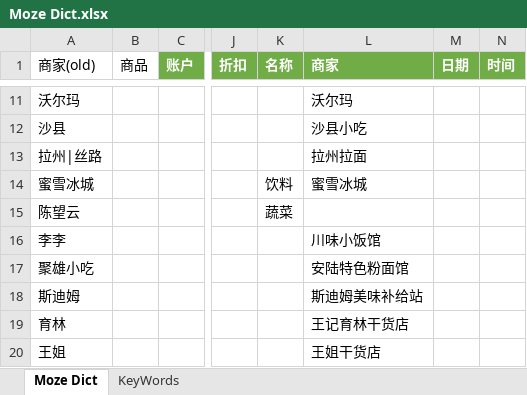
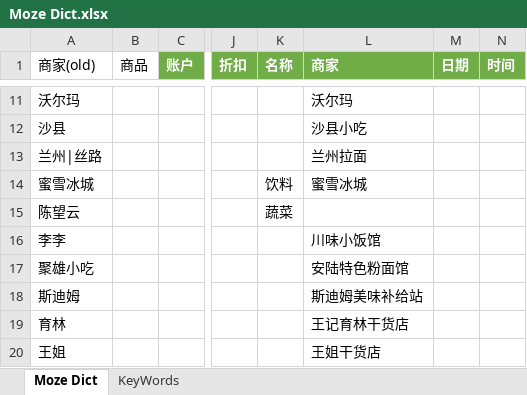
Before and after one commit to yyingx/Moze4.0, an Excel workbook: Moze Dict.xlsx, sheet Moze Dict, drawn as a sheet; only a part is shown, gaps mark what is left out; values as stored, in another font and other column widths than the file's, no borders; the diff names each change by its address in the sheet, - before the commit and + after, or states it on an @@ line.

Commit message:
修改错别字

```diff
--- a/Moze Dict.xlsx (sheet Moze Dict)
+++ b/Moze Dict.xlsx (sheet Moze Dict)
-A13 (商家(old)): 拉州|丝路
+A13 (商家(old)): 兰州|丝路
-L13 (商家): 拉州拉面
+L13 (商家): 兰州拉面
```
